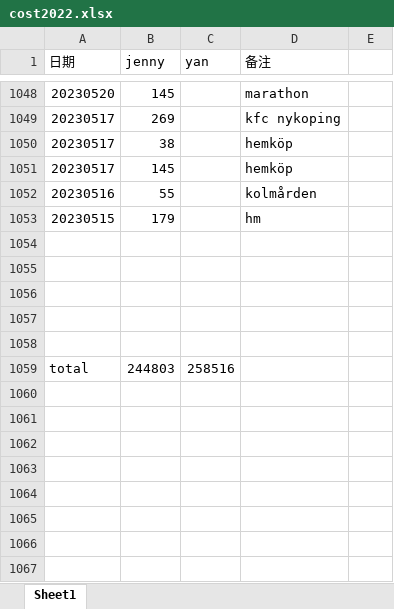
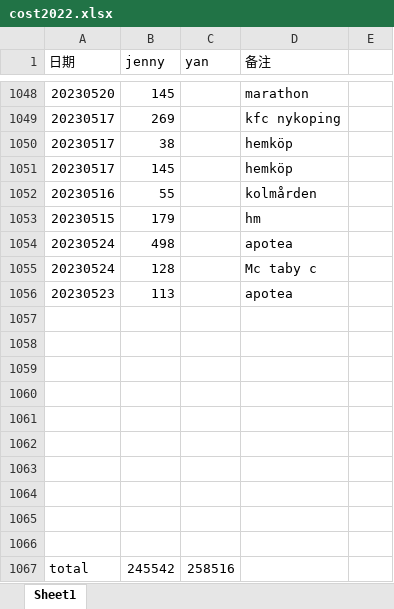
Before and after one commit to yanhuanwang/cost2022, an Excel workbook: cost2022.xlsx, sheet Sheet1, drawn as a sheet; only a part is shown, gaps mark what is left out; values as stored, in another font and other column widths than the file's, no borders; addresses are those after the commit; the diff names each change by its address in the sheet, - before the commit and + after, or states it on an @@ line.

Commit message:
jenny20230524

```diff
--- a/cost2022.xlsx (sheet Sheet1)
+++ b/cost2022.xlsx (sheet Sheet1)
+row 1054: 20230524 | 498 |  | apotea
+row 1055: 20230524 | 128 |  | Mc taby c
+row 1056: 20230523 | 113 |  | apotea
+row 1062: (empty)
+row 1063: (empty)
+row 1064: (empty)
+row 1065: (empty)
+row 1066: (empty)
-B1067 (jenny): 244803
+B1067 (jenny): 245542
```
Also changed, not shown: formulas that keep their value.
